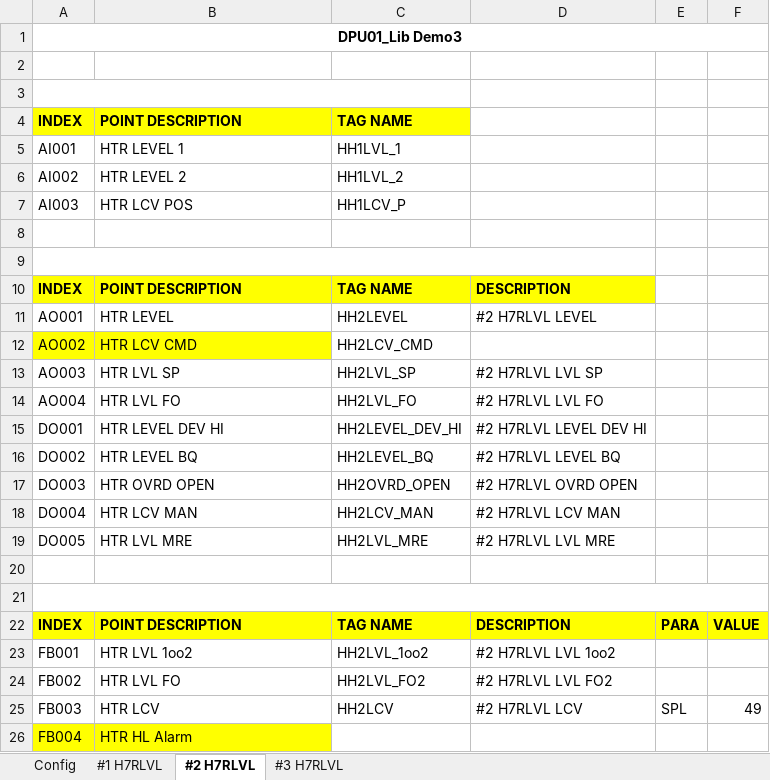
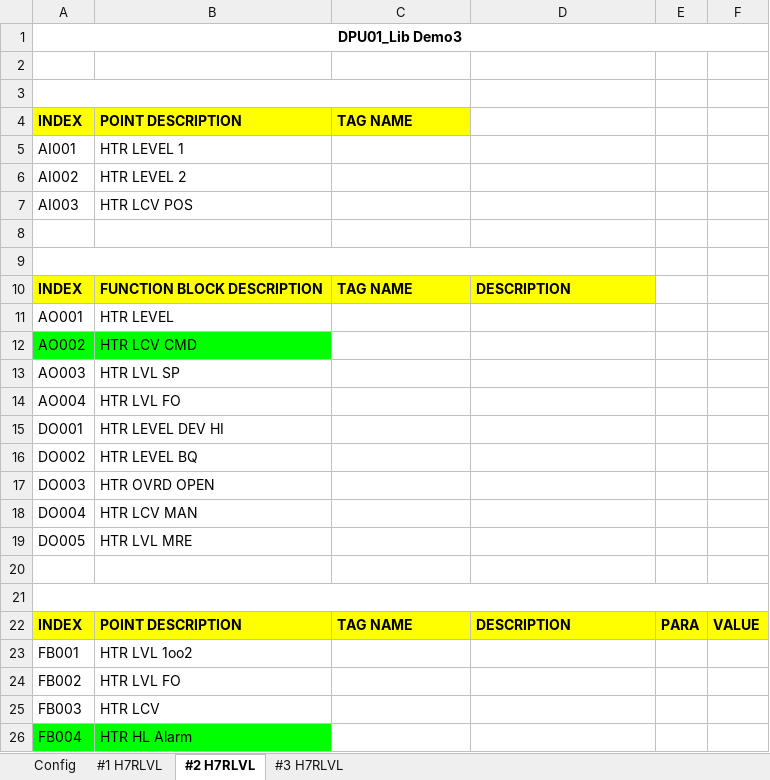
Before and after one commit to jiyao94/LibMaster, an Excel workbook: Arguments.xlsx, sheet #2 H7RLVL, drawn as a sheet; values as stored, in another font and other column widths than the file's, no borders; the diff names each change by its address in the sheet, - before the commit and + after, or states it on an @@ line.

```diff
--- a/Arguments.xlsx (sheet #2 H7RLVL)
+++ b/Arguments.xlsx (sheet #2 H7RLVL)
-C5: HH1LVL_1
+C5: (empty)
-C6: HH1LVL_2
+C6: (empty)
-C7: HH1LCV_P
+C7: (empty)
-B10: POINT DESCRIPTION
+B10: FUNCTION BLOCK DESCRIPTION
-C11: HH2LEVEL
+C11: (empty)
-D11: #2 H7RLVL LEVEL
+D11: (empty)
-A12:B12 fill: #FFFF00
+A12:B12 fill: #00FF00
-C12: HH2LCV_CMD
+C12: (empty)
-C13: HH2LVL_SP
+C13: (empty)
-D13: #2 H7RLVL LVL SP
+D13: (empty)
-C14: HH2LVL_FO
+C14: (empty)
-D14: #2 H7RLVL LVL FO
+D14: (empty)
-C15: HH2LEVEL_DEV_HI
+C15: (empty)
-D15: #2 H7RLVL LEVEL DEV HI
+D15: (empty)
-C16: HH2LEVEL_BQ
+C16: (empty)
-D16: #2 H7RLVL LEVEL BQ
+D16: (empty)
-C17: HH2OVRD_OPEN
+C17: (empty)
-D17: #2 H7RLVL OVRD OPEN
+D17: (empty)
-C18: HH2LCV_MAN
+C18: (empty)
-D18: #2 H7RLVL LCV MAN
+D18: (empty)
-C19: HH2LVL_MRE
+C19: (empty)
-D19: #2 H7RLVL LVL MRE
+D19: (empty)
-C23: HH2LVL_1oo2
+C23: (empty)
-D23: #2 H7RLVL LVL 1oo2
+D23: (empty)
-C24: HH2LVL_FO2
+C24: (empty)
-D24: #2 H7RLVL LVL FO2
+D24: (empty)
-C25: HH2LCV
+C25: (empty)
-D25: #2 H7RLVL LCV
+D25: (empty)
-E25: SPL
+E25: (empty)
-F25: 49
+F25: (empty)
-A26:B26 fill: #FFFF00
+A26:B26 fill: #00FF00
```
Also changed, not shown: sheet #1 H7RLVL, sheet #3 H7RLVL, sheet Config, Library/DPU01_Lib Demo2.xlsx, Library/DPU01_Lib Demo3.xlsx, 3 other files.
